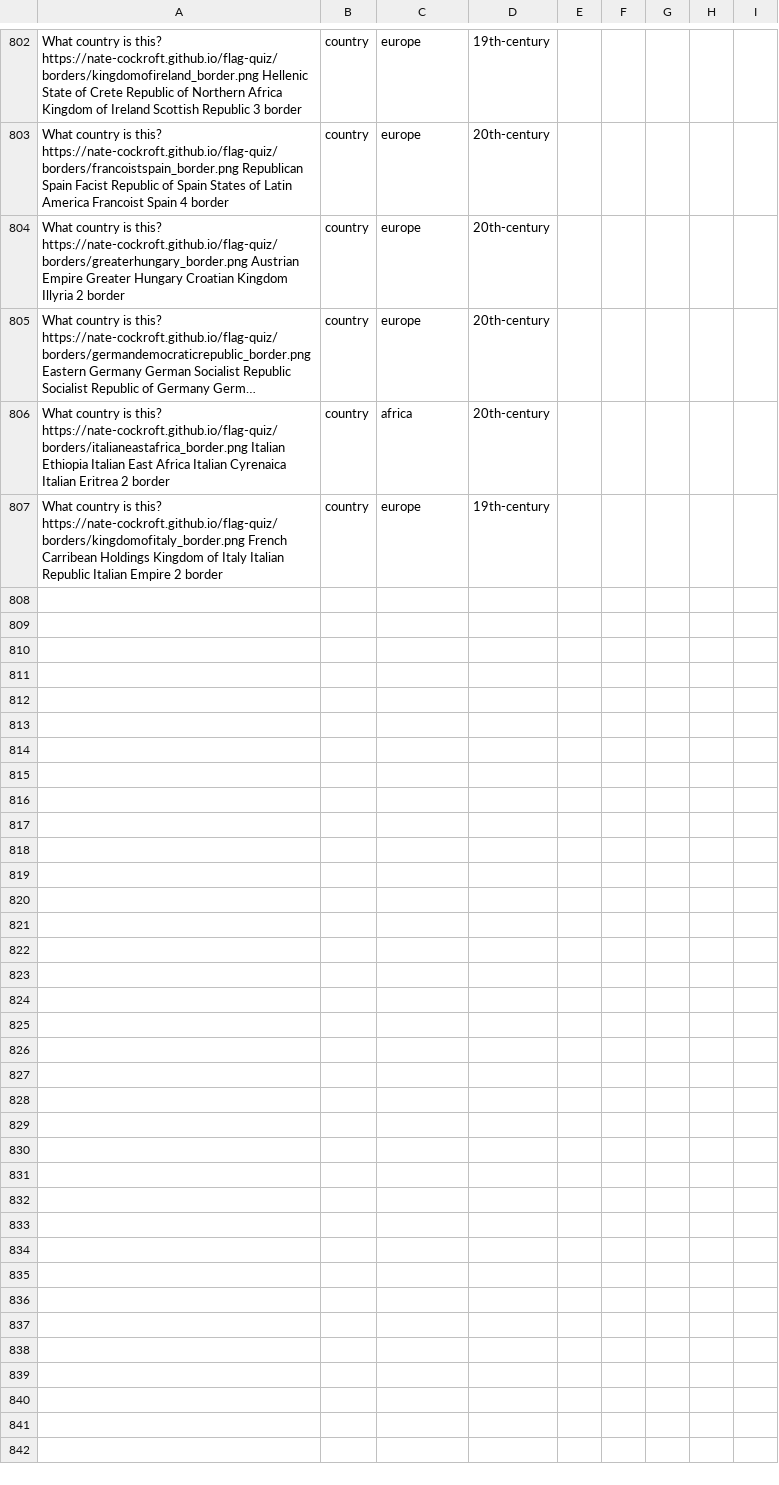
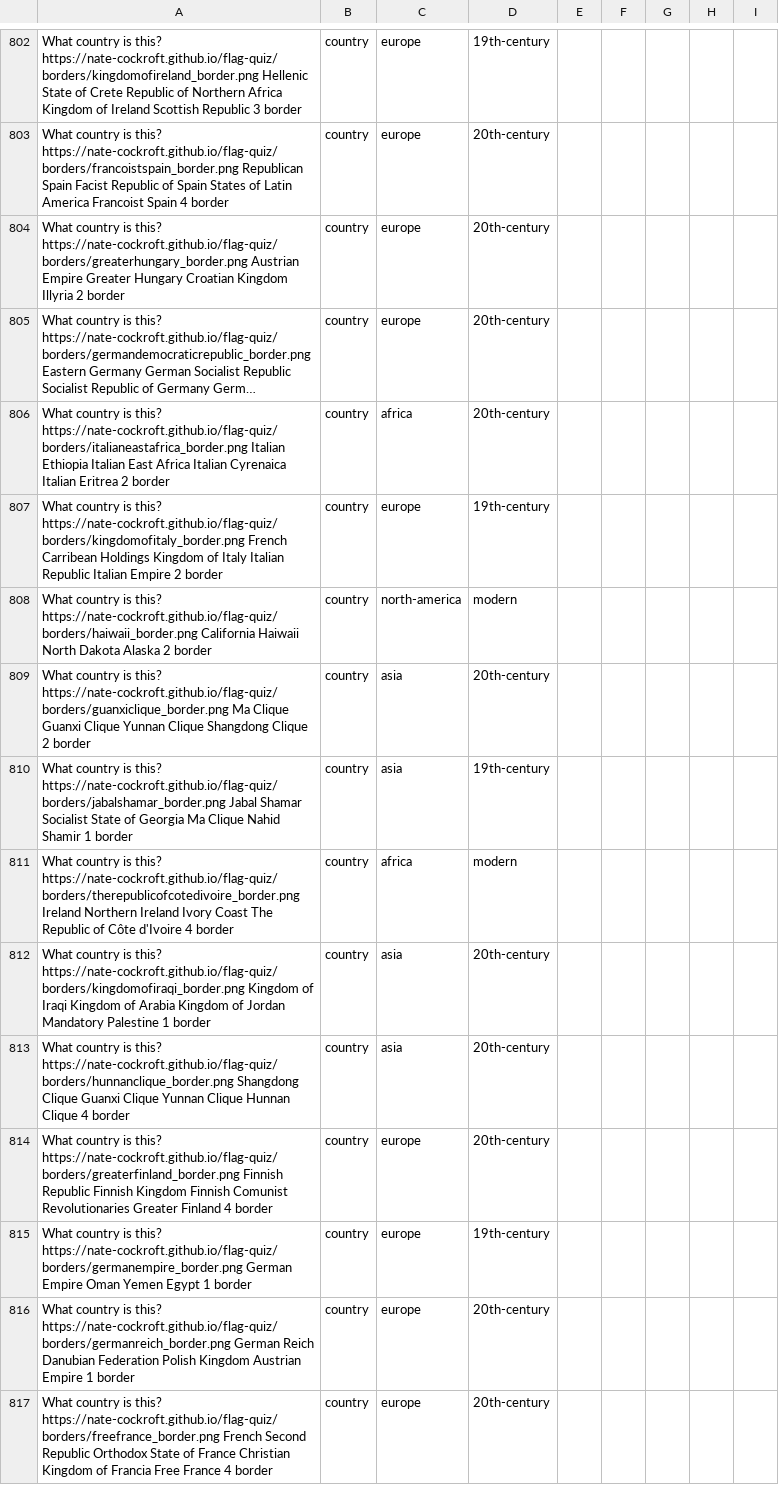
Before and after one commit to Nate-Cockroft/flag-quiz, a CSV file: questions.csv, drawn as a sheet; only a part is shown, gaps mark what is left out; long unchanged cells end in …; the diff covers the shown part only.

Commit message:
Add 20 more border questions (British Raj, Brazil, German Empire, ww2-era France)

```diff
--- a/questions.csv
+++ b/questions.csv
@@ -807 +807,11 @@ What country is this?	https://nate-cockroft.github.io/flag-quiz/borders/italiane
 What country is this?	https://nate-cockroft.github.io/flag-quiz/borders/kingdomofitaly_border.png	French Carribean Holdings	Kingdom of Italy	Italian Republic	Italian Empire	2	border,country,europe,19th-century
+What country is this?	https://nate-cockroft.github.io/flag-quiz/borders/haiwaii_border.png	California	Haiwaii	North Dakota	Alaska	2	border,country,north-america,modern
+What country is this?	https://nate-cockroft.github.io/flag-quiz/borders/guanxiclique_border.png	Ma Clique	Guanxi Clique	Yunnan Clique	Shangdong Clique	2	border,country,asia,20th-century
+What country is this?	https://nate-cockroft.github.io/flag-quiz/borders/jabalshamar_border.png	Jabal Shamar	Socialist State of Georgia	Ma Clique	Nahid Shamir	1	border,country,asia,19th-century
+What country is this?	https://nate-cockroft.github.io/flag-quiz/borders/therepublicofcotedivoire_border.png	Ireland	Northern Ireland	Ivory Coast	The Republic of Côte d'Ivoire	4	border,country,africa,modern
+What country is this?	https://nate-cockroft.github.io/flag-quiz/borders/kingdomofiraqi_border.png	Kingdom of Iraqi	Kingdom of Arabia	Kingdom of Jordan	Mandatory Palestine	1	border,country,asia,20th-century
+What country is this?	https://nate-cockroft.github.io/flag-quiz/borders/hunnanclique_border.png	Shangdong Clique	Guanxi Clique	Yunnan Clique	Hunnan Clique	4	border,country,asia,20th-century
+What country is this?	https://nate-cockroft.github.io/flag-quiz/borders/greaterfinland_border.png	Finnish Republic	Finnish Kingdom	Finnish Comunist Revolutionaries	Greater Finland	4	border,country,europe,20th-century
+What country is this?	https://nate-cockroft.github.io/flag-quiz/borders/germanempire_border.png	German Empire	Oman	Yemen	Egypt	1	border,country,europe,19th-century
+What country is this?	https://nate-cockroft.github.io/flag-quiz/borders/germanreich_border.png	German Reich	Danubian Federation	Polish Kingdom	Austrian Empire	1	border,country,europe,20th-century
+What country is this?	https://nate-cockroft.github.io/flag-quiz/borders/freefrance_border.png	French Second Republic	Orthodox State of France	Christian Kingdom of Francia	Free France	4	border,country,europe,20th-century
```
Also changed, not shown: 10 added rows elsewhere in this file, 20 other files.
